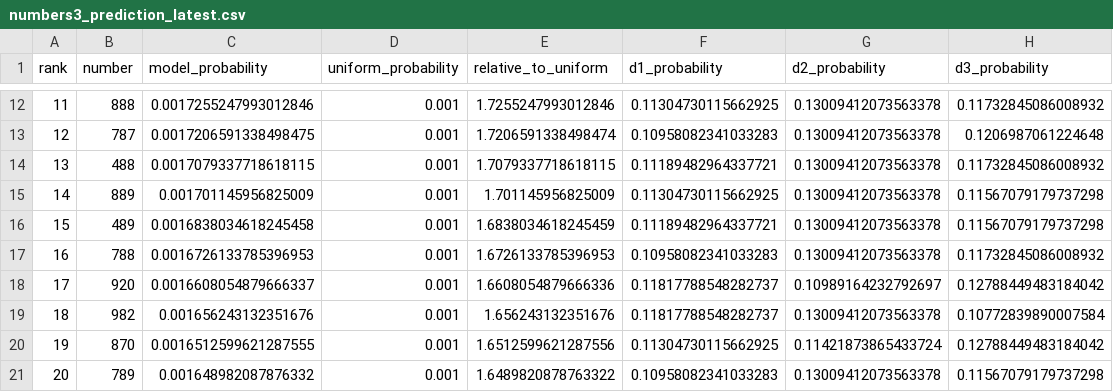
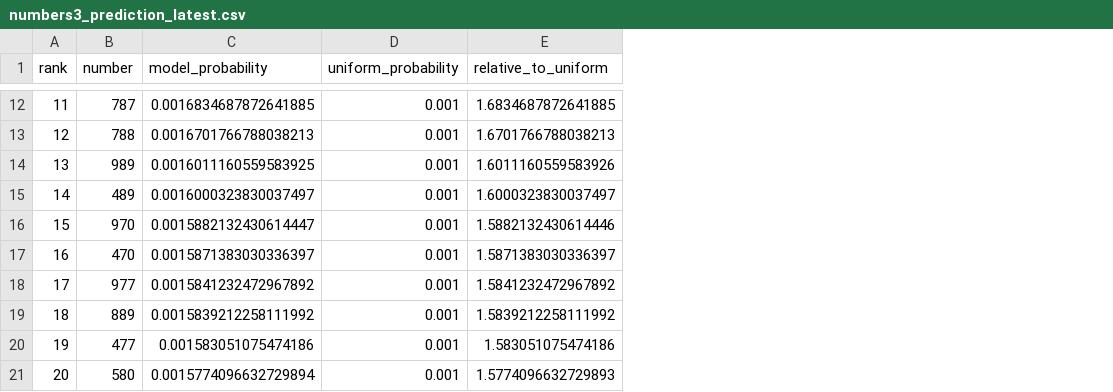
Before and after one commit to Joker7822/Numbers3, a CSV file: predictions/numbers3_prediction_latest.csv, drawn as a sheet; only a part is shown, gaps mark what is left out; the diff covers the shown part only; the diff names each change by its address in the sheet, - before the commit and + after, or states it on an @@ line.

Commit message:
chore(agent): update NUMBERS3 v3 prediction and backtest

```diff
--- a/predictions/numbers3_prediction_latest.csv
+++ b/predictions/numbers3_prediction_latest.csv
-column F (d1_probability), rows 12-21: 0.11304730115662925 | 0.10958082341033283 | 0.11189482964337721 | 0.11304730115662925 | 0.11189482964337721 | 0.10958082341033283 | 0.11817788548282737 | 0.11817788548282737 | 0.11304730115662925 | 0.10958082341033283
-column G (d2_probability), rows 12-21: 0.13009412073563378 | 0.13009412073563378 | 0.13009412073563378 | 0.13009412073563378 | 0.13009412073563378 | 0.13009412073563378 | 0.10989164232792697 | 0.13009412073563378 | 0.11421873865433724 | 0.13009412073563378
-column H (d3_probability), rows 12-21: 0.11732845086008932 | 0.1206987061224648 | 0.11732845086008932 | 0.11567079179737298 | 0.11567079179737298 | 0.11732845086008932 | 0.12788449483184042 | 0.10772839890007584 | 0.12788449483184042 | 0.11567079179737298
-B12 (number): 888
+B12 (number): 787
-C12 (model_probability): 0.0017255247993012846
+C12 (model_probability): 0.0016834687872641885
-E12 (relative_to_uniform): 1.7255247993012846
+E12 (relative_to_uniform): 1.6834687872641885
-B13 (number): 787
+B13 (number): 788
-C13 (model_probability): 0.0017206591338498475
+C13 (model_probability): 0.0016701766788038213
-E13 (relative_to_uniform): 1.7206591338498474
+E13 (relative_to_uniform): 1.6701766788038213
-B14 (number): 488
+B14 (number): 989
-C14 (model_probability): 0.0017079337718618115
+C14 (model_probability): 0.0016011160559583925
-E14 (relative_to_uniform): 1.7079337718618115
+E14 (relative_to_uniform): 1.6011160559583926
-B15 (number): 889
+B15 (number): 489
-C15 (model_probability): 0.001701145956825009
+C15 (model_probability): 0.0016000323830037497
-E15 (relative_to_uniform): 1.701145956825009
+E15 (relative_to_uniform): 1.6000323830037497
-B16 (number): 489
+B16 (number): 970
-C16 (model_probability): 0.0016838034618245458
+C16 (model_probability): 0.0015882132430614447
-E16 (relative_to_uniform): 1.6838034618245459
+E16 (relative_to_uniform): 1.5882132430614446
-B17 (number): 788
+B17 (number): 470
-C17 (model_probability): 0.0016726133785396953
+C17 (model_probability): 0.0015871383030336397
-E17 (relative_to_uniform): 1.6726133785396953
+E17 (relative_to_uniform): 1.5871383030336397
-B18 (number): 920
+B18 (number): 977
-C18 (model_probability): 0.0016608054879666337
+C18 (model_probability): 0.0015841232472967892
-E18 (relative_to_uniform): 1.6608054879666336
+E18 (relative_to_uniform): 1.5841232472967892
-B19 (number): 982
+B19 (number): 889
-C19 (model_probability): 0.001656243132351676
+C19 (model_probability): 0.0015839212258111992
-E19 (relative_to_uniform): 1.656243132351676
+E19 (relative_to_uniform): 1.5839212258111992
-B20 (number): 870
+B20 (number): 477
-C20 (model_probability): 0.0016512599621287555
+C20 (model_probability): 0.001583051075474186
-E20 (relative_to_uniform): 1.6512599621287556
+E20 (relative_to_uniform): 1.583051075474186
-B21 (number): 789
+B21 (number): 580
-C21 (model_probability): 0.001648982087876332
+C21 (model_probability): 0.0015774096632729894
-E21 (relative_to_uniform): 1.6489820878763322
+E21 (relative_to_uniform): 1.5774096632729893
```
Also changed, not shown: 28 edited cells elsewhere in this file, 7 other files.
